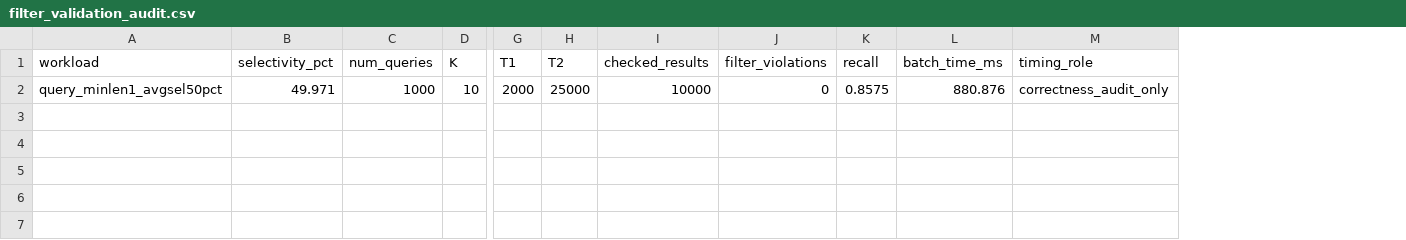
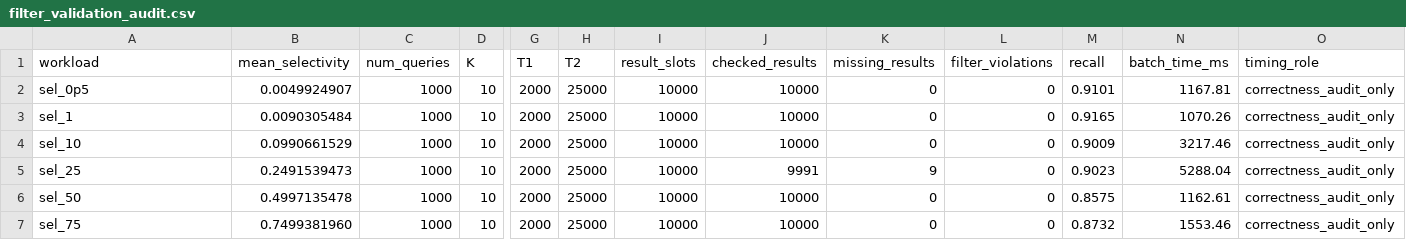
Before and after one commit to panjd123/FilterVectorCode_refactor, a CSV file: experiments/multilevel_special/results_summary/filter_validation_audit.csv, drawn as a sheet; only a part is shown, gaps mark what is left out; removed rows and columns are numbered as before the commit, all else as after; rows hold the shown columns only; the diff names each change by its address in the sheet, - before the commit and + after, or states it on an @@ line.

Commit message:
docs: extend filter audit across workloads

```diff
--- a/experiments/multilevel_special/results_summary/filter_validation_audit.csv
+++ b/experiments/multilevel_special/results_summary/filter_validation_audit.csv
-column B (selectivity_pct), row 2: 49.971
+column B (mean_selectivity), row 6: 0.4997135478
+column I (result_slots), row 6: 10000
+column K (missing_results), row 6: 0
+row 2: sel_0p5 | 0.0049924907 | 1000 | 10 | 2000 | 25000 | 10000 | 10000 | 0 | 0 | 0.9101 | 1167.81 | correctness_audit_only
+row 3: sel_1 | 0.0090305484 | 1000 | 10 | 2000 | 25000 | 10000 | 10000 | 0 | 0 | 0.9165 | 1070.26 | correctness_audit_only
+row 4: sel_10 | 0.0990661529 | 1000 | 10 | 2000 | 25000 | 10000 | 10000 | 0 | 0 | 0.9009 | 3217.46 | correctness_audit_only
+row 5: sel_25 | 0.2491539473 | 1000 | 10 | 2000 | 25000 | 10000 | 9991 | 9 | 0 | 0.9023 | 5288.04 | correctness_audit_only
-A6 (workload): query_minlen1_avgsel50pct
+A6 (workload): sel_50
-N6 (batch_time_ms): 880.876
+N6 (batch_time_ms): 1162.61
+row 7: sel_75 | 0.7499381960 | 1000 | 10 | 2000 | 25000 | 10000 | 10000 | 0 | 0 | 0.8732 | 1553.46 | correctness_audit_only
```
Also changed, not shown: experiments/multilevel_special/results_summary/artifact_manifest.csv, 5 other files.
